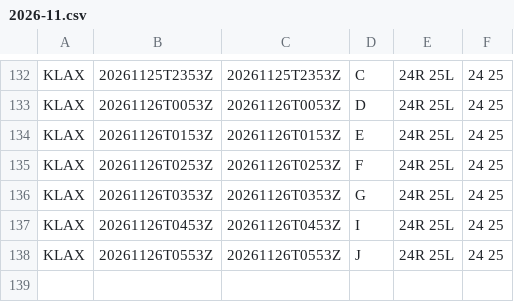
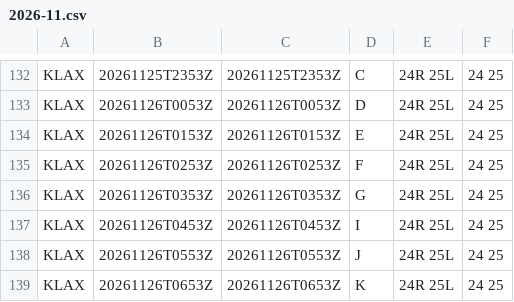
Before and after one commit to honghebincsg/pegasus-fid-gist, a CSV file: atis-history/KLAX/2026-11.csv, drawn as a sheet; only a part is shown, gaps mark what is left out; the diff names each change by its address in the sheet, - before the commit and + after, or states it on an @@ line.

```diff
--- a/atis-history/KLAX/2026-11.csv
+++ b/atis-history/KLAX/2026-11.csv
+row 139: KLAX | 20261126T0653Z | 20261126T0653Z | K | 24R 25L | 24 25
```
Also changed, not shown: atis-history/EHAM/2026-11.csv, atis-history/KJFK/2026-11.csv, 3 other files.
